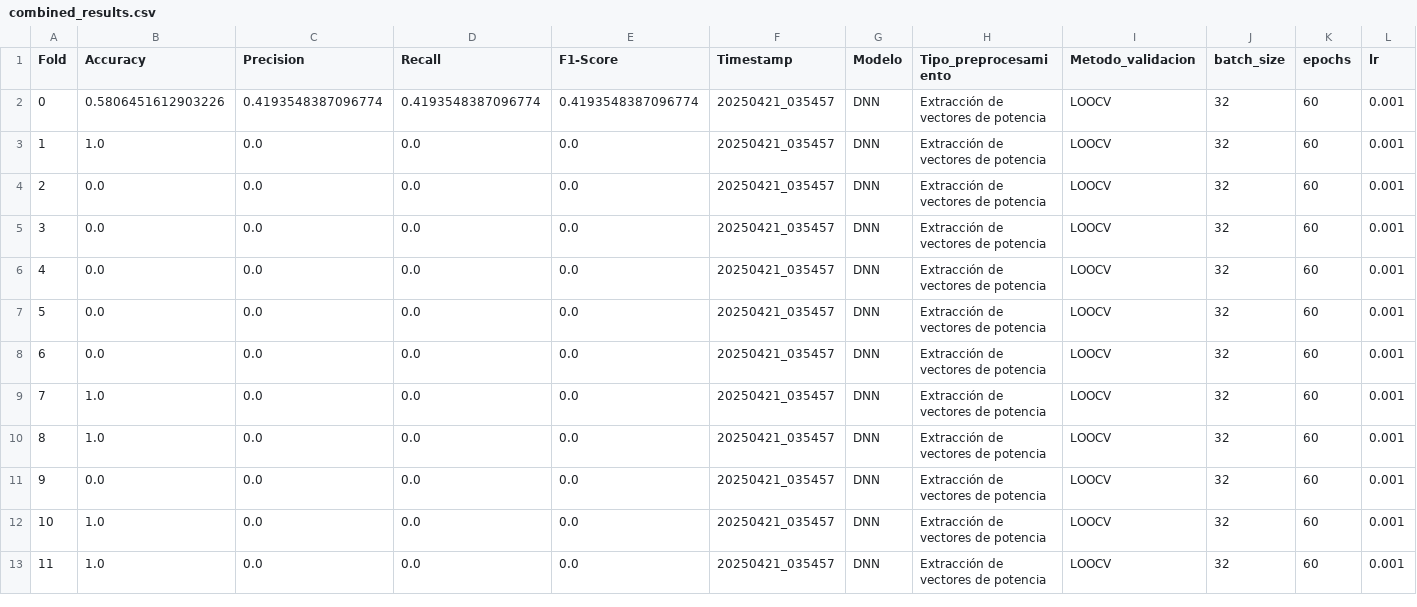
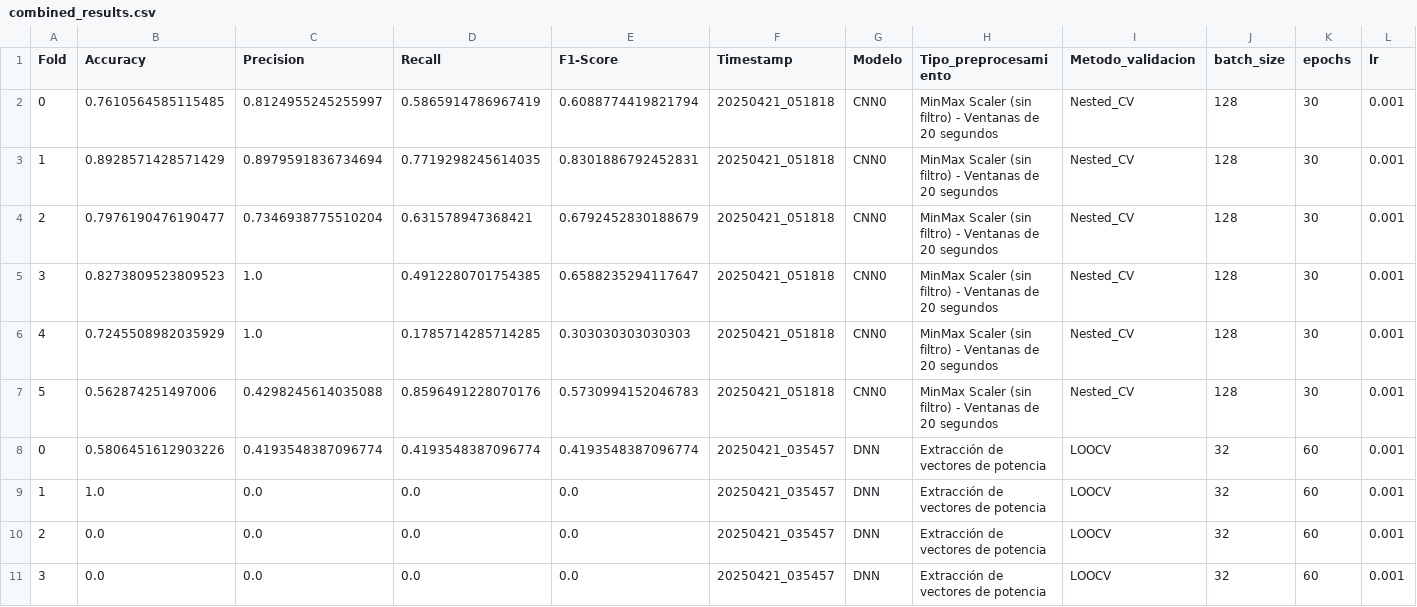
Before and after one commit to mrturizo/ClasificacionEEG_Parkinson, a CSV file: combined_results.csv, drawn as a sheet; only a part is shown; the shorter side is filled out with more unchanged rows; rows hold the shown columns only; the diff names each change by its address in the sheet, - before the commit and + after, or states it on an @@ line.

Commit message:
Added combined results

```diff
--- a/combined_results.csv
+++ b/combined_results.csv
+row 2: 0 | 0.7610564585115485 | 0.8124955245255997 | 0.5865914786967419 | 0.6088774419821794 | 20250421_051818 | CNN0 | MinMax Scaler (sin filtro) - Ventanas de 20 segundos | Nested_CV | 128 | 30 | 0.001
+row 3: 1 | 0.8928571428571429 | 0.8979591836734694 | 0.7719298245614035 | 0.8301886792452831 | 20250421_051818 | CNN0 | MinMax Scaler (sin filtro) - Ventanas de 20 segundos | Nested_CV | 128 | 30 | 0.001
+row 4: 2 | 0.7976190476190477 | 0.7346938775510204 | 0.631578947368421 | 0.6792452830188679 | 20250421_051818 | CNN0 | MinMax Scaler (sin filtro) - Ventanas de 20 segundos | Nested_CV | 128 | 30 | 0.001
+row 5: 3 | 0.8273809523809523 | 1.0 | 0.4912280701754385 | 0.6588235294117647 | 20250421_051818 | CNN0 | MinMax Scaler (sin filtro) - Ventanas de 20 segundos | Nested_CV | 128 | 30 | 0.001
+row 6: 4 | 0.7245508982035929 | 1.0 | 0.1785714285714285 | 0.303030303030303 | 20250421_051818 | CNN0 | MinMax Scaler (sin filtro) - Ventanas de 20 segundos | Nested_CV | 128 | 30 | 0.001
+row 7: 5 | 0.562874251497006 | 0.4298245614035088 | 0.8596491228070176 | 0.5730994152046783 | 20250421_051818 | CNN0 | MinMax Scaler (sin filtro) - Ventanas de 20 segundos | Nested_CV | 128 | 30 | 0.001
```
